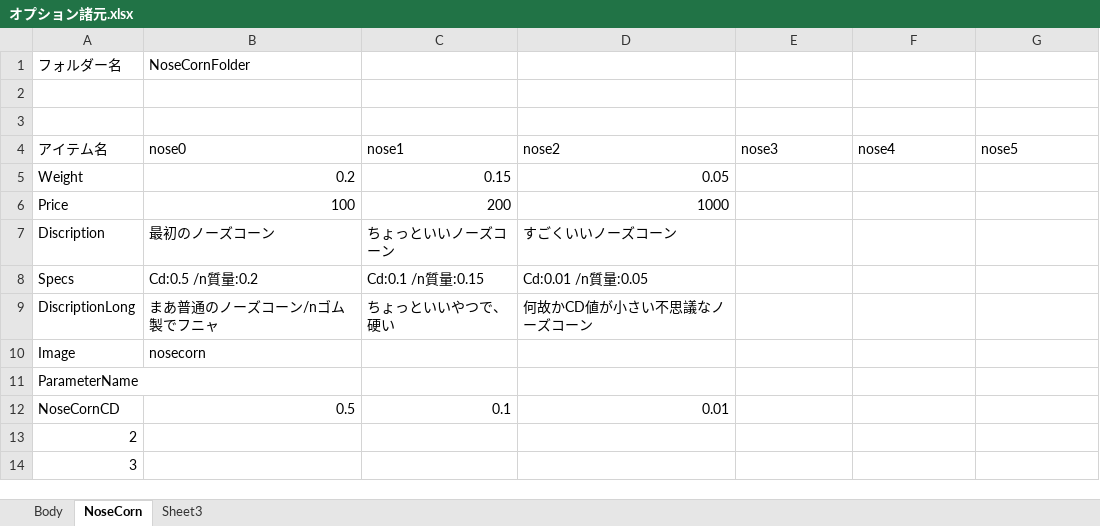
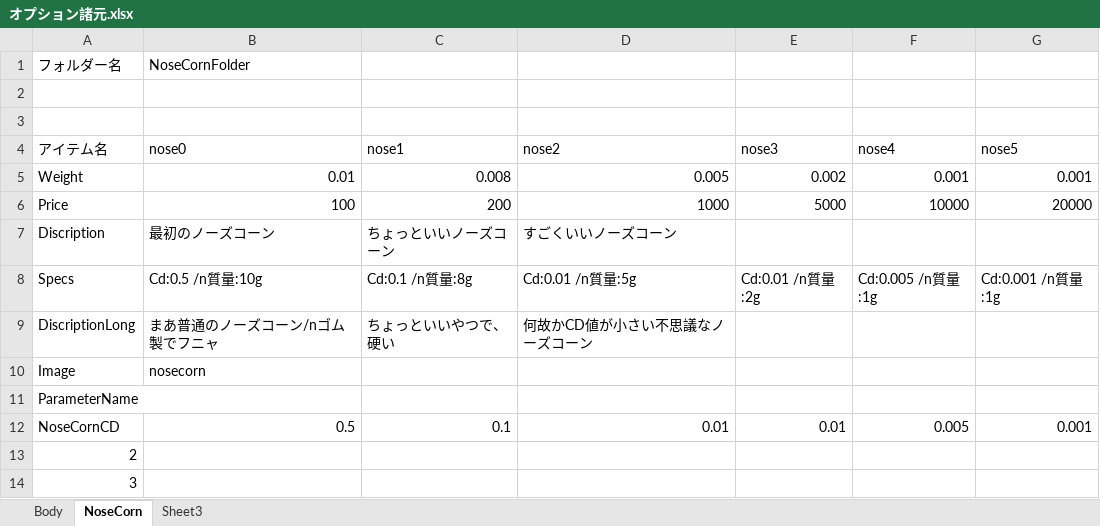
Before and after one commit to itoht2/petbottle, an Excel workbook: オプション諸元.xlsx, sheet NoseCorn, drawn as a sheet; values as stored, in another font and other column widths than the file's, no borders; the diff names each change by its address in the sheet, - before the commit and + after, or states it on an @@ line.

```diff
--- a/オプション諸元.xlsx (sheet NoseCorn)
+++ b/オプション諸元.xlsx (sheet NoseCorn)
-B5 (nose0): 0.2
+B5 (nose0): 0.01
-C5 (nose1): 0.15
+C5 (nose1): 0.008
-D5 (nose2): 0.05
+D5 (nose2): 0.005
-E5 (nose3): (empty)
+E5 (nose3): 0.002
-F5 (nose4): (empty)
+F5 (nose4): 0.001
-G5 (nose5): (empty)
+G5 (nose5): 0.001
-E6 (nose3): (empty)
+E6 (nose3): 5000
-F6 (nose4): (empty)
+F6 (nose4): 10000
-G6 (nose5): (empty)
+G6 (nose5): 20000
-B8 (nose0): Cd:0.5 /n質量:0.2
+B8 (nose0): Cd:0.5 /n質量:10g
-C8 (nose1): Cd:0.1 /n質量:0.15
+C8 (nose1): Cd:0.1 /n質量:8g
-D8 (nose2): Cd:0.01 /n質量:0.05
+D8 (nose2): Cd:0.01 /n質量:5g
-E8 (nose3): (empty)
+E8 (nose3): Cd:0.01 /n質量:2g
-F8 (nose4): (empty)
+F8 (nose4): Cd:0.005 /n質量:1g
-G8 (nose5): (empty)
+G8 (nose5): Cd:0.001 /n質量:1g
-E12 (nose3): (empty)
+E12 (nose3): 0.01
-F12 (nose4): (empty)
+F12 (nose4): 0.005
-G12 (nose5): (empty)
+G12 (nose5): 0.001
```
Also changed, not shown: sheet Body, 4 other files.
